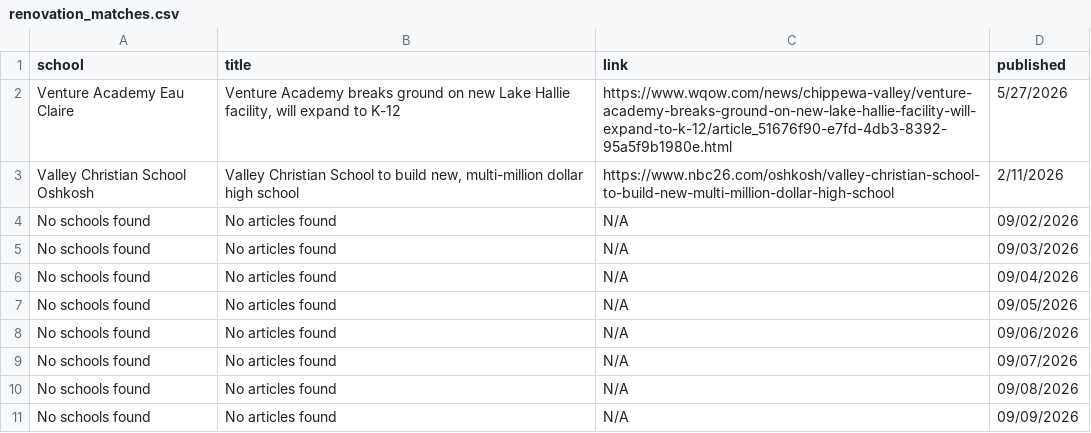
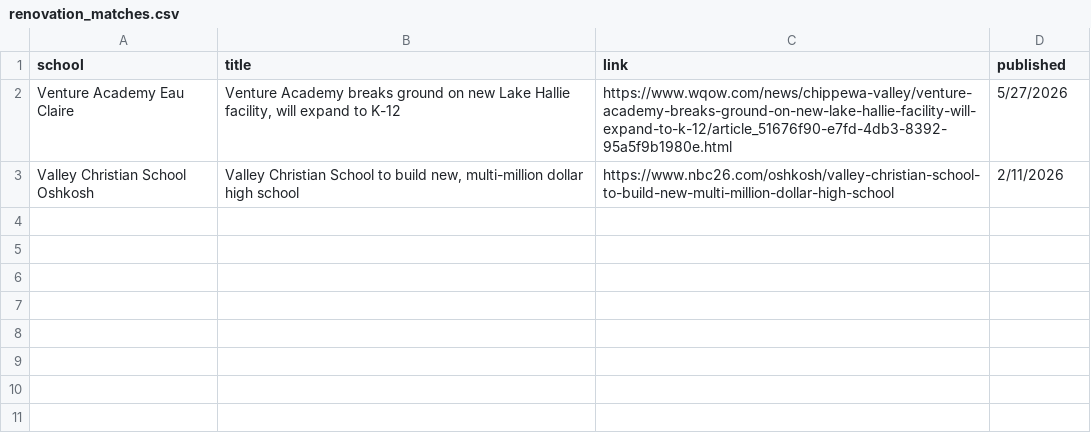
Before and after one commit to WkiepeCESA/FacilitiesNews, a CSV file: renovation_matches.csv, drawn as a sheet; the diff names each change by its address in the sheet, - before the commit and + after, or states it on an @@ line.

Commit message:
Modified renovation matches

```diff
--- a/renovation_matches.csv
+++ b/renovation_matches.csv
-row 4: No schools found | No articles found | N/A | 09/02/2026
-row 5: No schools found | No articles found | N/A | 09/03/2026
-row 6: No schools found | No articles found | N/A | 09/04/2026
-row 7: No schools found | No articles found | N/A | 09/05/2026
-row 8: No schools found | No articles found | N/A | 09/06/2026
-row 9: No schools found | No articles found | N/A | 09/07/2026
-row 10: No schools found | No articles found | N/A | 09/08/2026
-row 11: No schools found | No articles found | N/A | 09/09/2026
```
